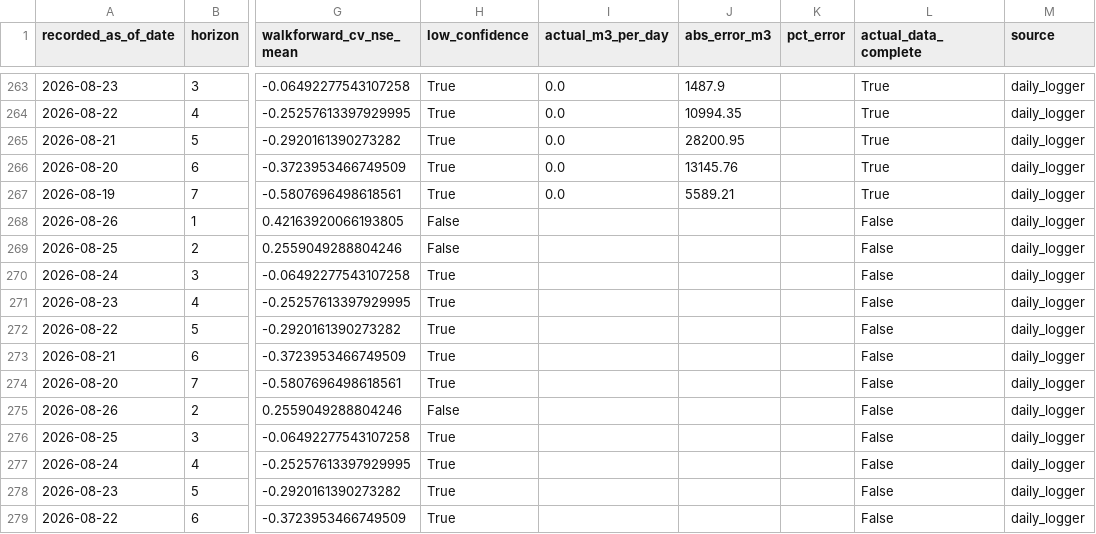
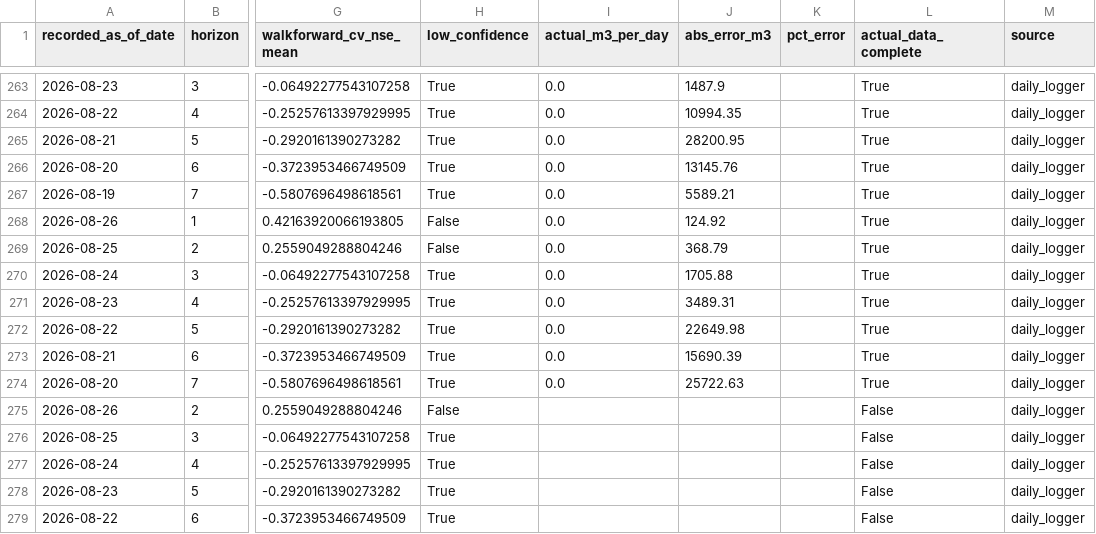
Before and after one commit to mpdox30/maenarua-water-web, a CSV file: 01_data/forecasting_results/Reservoir_inflow/forecast_accuracy_log.csv, drawn as a sheet; only a part is shown, gaps mark what is left out; the diff names each change by its address in the sheet, - before the commit and + after, or states it on an @@ line.

Commit message:
Auto-update: monitoring.json + inflow_6h_display.json + forecast_accuracy_log.csv Fri 08/28/2026  5:47:18.38

```diff
--- a/01_data/forecasting_results/Reservoir_inflow/forecast_accuracy_log.csv
+++ b/01_data/forecasting_results/Reservoir_inflow/forecast_accuracy_log.csv
-I268:I274 (actual_m3_per_day): (empty)
+I268:I274 (actual_m3_per_day): 0.0
-J268 (abs_error_m3): (empty)
+J268 (abs_error_m3): 124.92
-L268:L274 (actual_data_complete): False
+L268:L274 (actual_data_complete): True
-J269 (abs_error_m3): (empty)
+J269 (abs_error_m3): 368.79
-J270 (abs_error_m3): (empty)
+J270 (abs_error_m3): 1705.88
-J271 (abs_error_m3): (empty)
+J271 (abs_error_m3): 3489.31
-J272 (abs_error_m3): (empty)
+J272 (abs_error_m3): 22649.98
-J273 (abs_error_m3): (empty)
+J273 (abs_error_m3): 15690.39
-J274 (abs_error_m3): (empty)
+J274 (abs_error_m3): 25722.63
```
Also changed, not shown: 03_website/assets/data/forecast_accuracy_log.csv, 2 other files.
